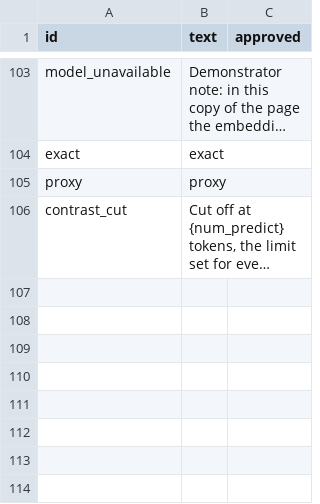
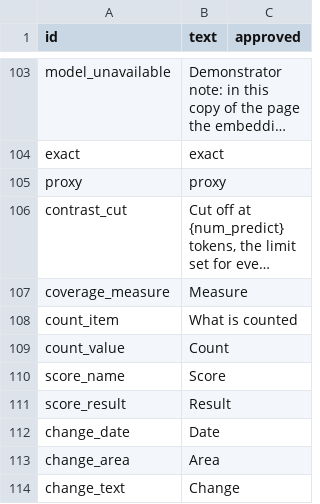
Before and after one commit to lavanito/python-rag-textbook, a CSV file: data/page_wording.csv, drawn as a sheet; only a part is shown, gaps mark what is left out; long unchanged cells end in …; the diff names each change by its address in the sheet, - before the commit and + after, or states it on an @@ line.

```diff
--- a/data/page_wording.csv
+++ b/data/page_wording.csv
+row 107: coverage_measure | Measure
+row 108: count_item | What is counted
+row 109: count_value | Count
+row 110: score_name | Score
+row 111: score_result | Result
+row 112: change_date | Date
+row 113: change_area | Area
+row 114: change_text | Change
```
Also changed, not shown: 3 other files.
